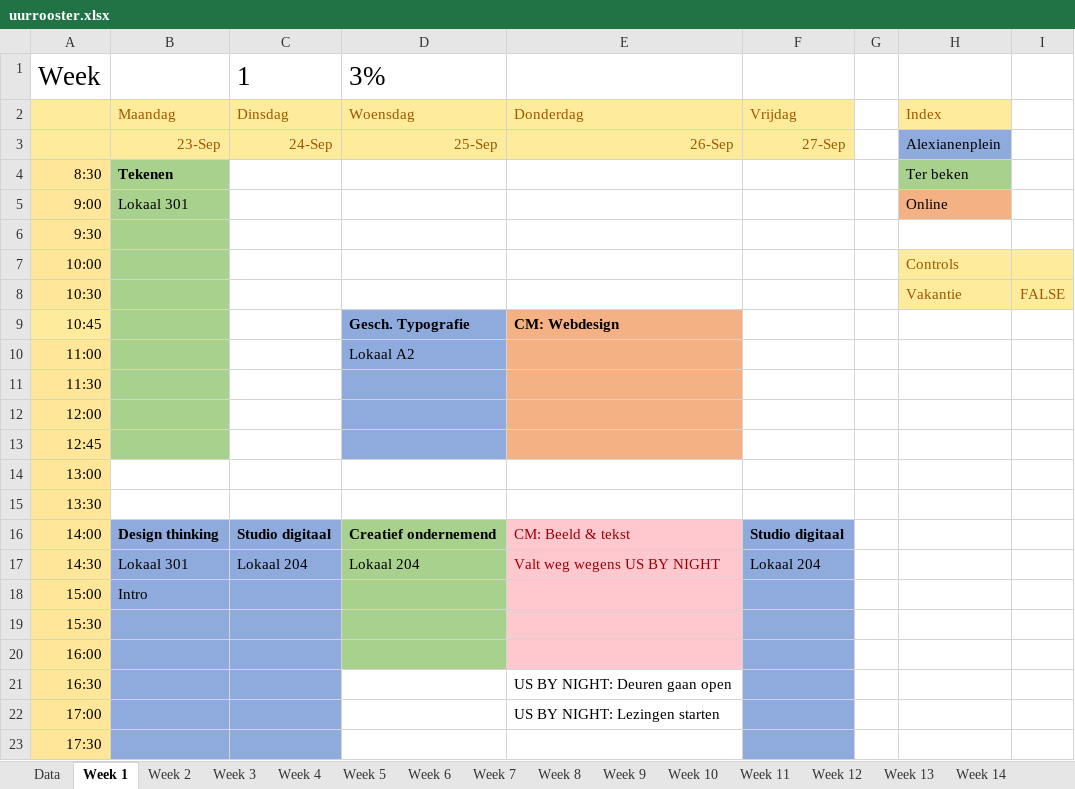
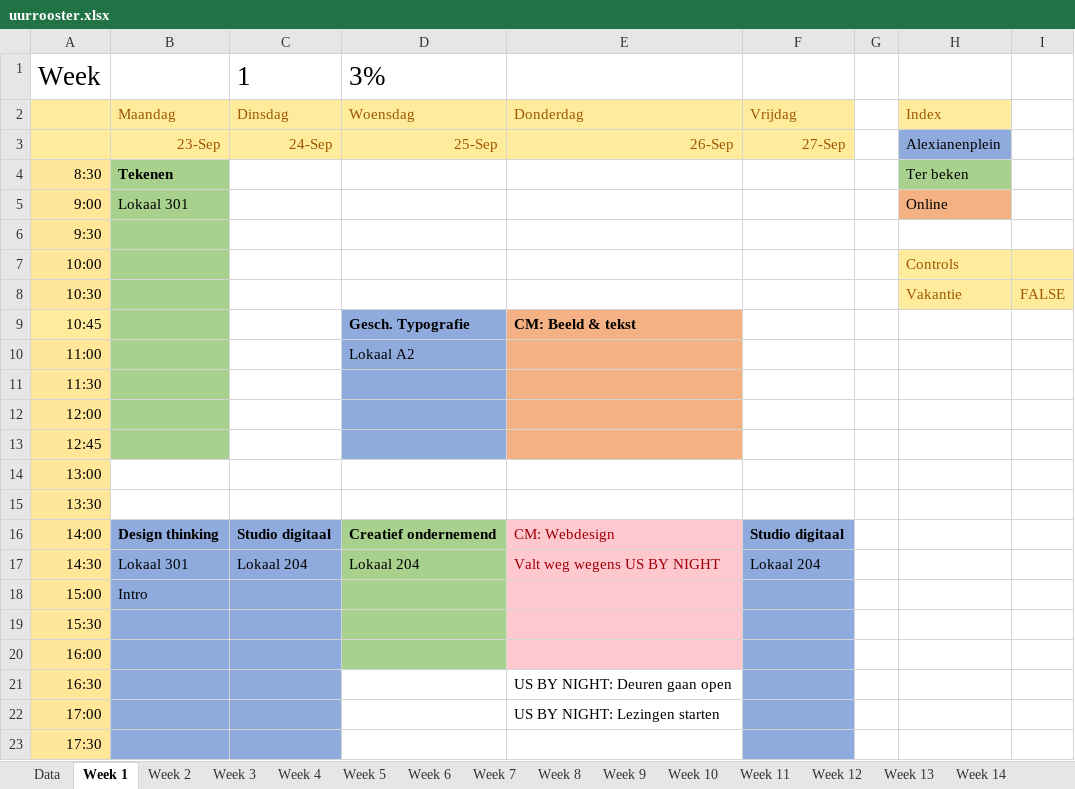
Before and after one commit to ninjahisser/LUCA-2, an Excel workbook: uurrooster.xlsx, sheet Week 1, drawn as a sheet; only a part is shown; values as stored, in another font and other column widths than the file's, no borders; conditional formats not drawn; the diff names each change by its address in the sheet, - before the commit and + after, or states it on an @@ line.

Commit message:
update

```diff
--- a/uurrooster.xlsx (sheet Week 1)
+++ b/uurrooster.xlsx (sheet Week 1)
-E9: CM: Webdesign
+E9: CM: Beeld & tekst
-E16: CM: Beeld & tekst
+E16: CM: Webdesign
```
